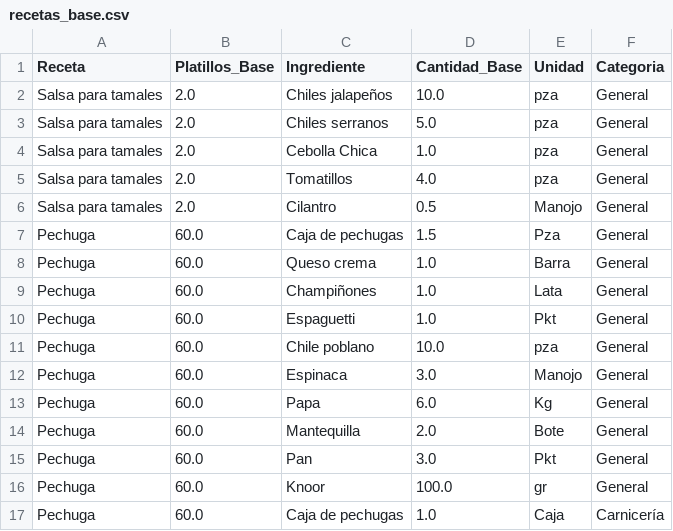
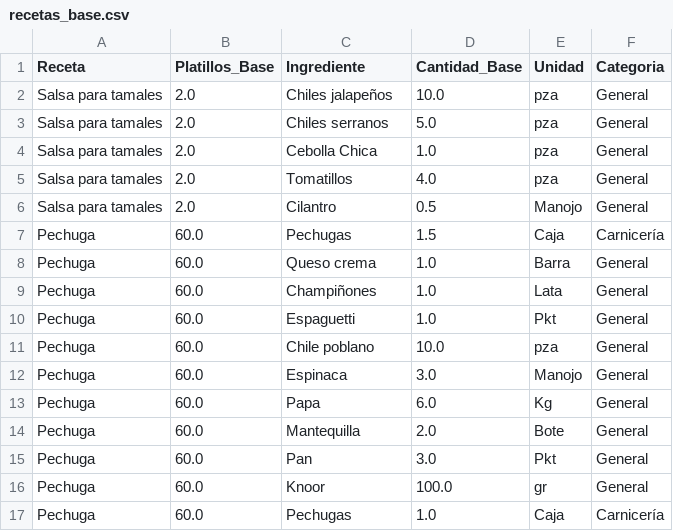
Before and after one commit to Edchvz/Medher-Banquetes, a CSV file: recetas_base.csv, drawn as a sheet.

Commit message:
Sincronización de recetas desde la App

```diff
--- a/recetas_base.csv
+++ b/recetas_base.csv
@@ -6,3 +6,3 @@ Salsa para tamales,2.0,Tomatillos,4.0,pza,General
 Salsa para tamales,2.0,Cilantro,0.5,Manojo,General
-Pechuga,60.0,Caja de pechugas,1.5,Pza,General
+Pechuga,60.0,Pechugas,1.5,Caja,Carnicería
 Pechuga,60.0,Queso crema,1.0,Barra,General
@@ -16,2 +16,2 @@ Pechuga,60.0,Pan,3.0,Pkt,General
 Pechuga,60.0,Knoor,100.0,gr,General
-Pechuga,60.0,Caja de pechugas,1.0,Caja,Carnicería
+Pechuga,60.0,Pechugas,1.0,Caja,Carnicería
```
